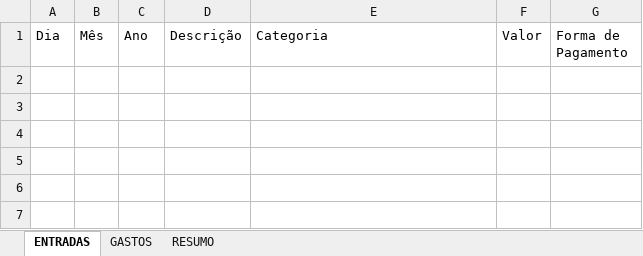
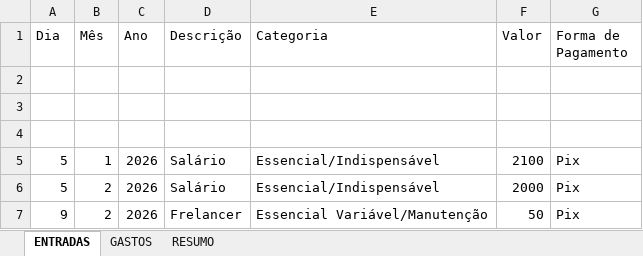
Before and after one commit to samuel-diniz/ProjetoControleFinanceiro, an Excel workbook: Controle_Financeiro.xlsx, sheet ENTRADAS, drawn as a sheet; values as stored, in another font and other column widths than the file's, no borders; the diff names each change by its address in the sheet, - before the commit and + after, or states it on an @@ line.

Commit message:
Montando um resumo mensal de entradas, gastos e saldo

```diff
--- a/Controle_Financeiro.xlsx (sheet ENTRADAS)
+++ b/Controle_Financeiro.xlsx (sheet ENTRADAS)
+row 2: (empty)
+row 3: (empty)
+row 4: (empty)
+row 5: 5 | 1 | 2026 | Salário | Essencial/Indispensável | 2100 | Pix
+row 6: 5 | 2 | 2026 | Salário | Essencial/Indispensável | 2000 | Pix
+row 7: 9 | 2 | 2026 | Frelancer | Essencial Variável/Manutenção | 50 | Pix
```
Also changed, not shown: sheet GASTOS, sheet RESUMO, 3 other files.
